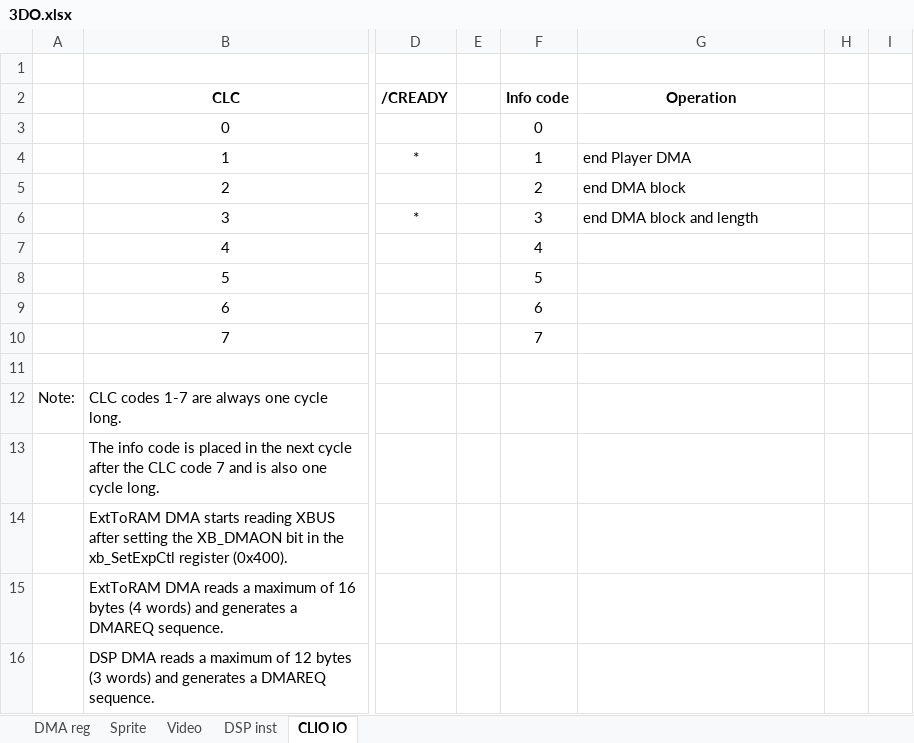
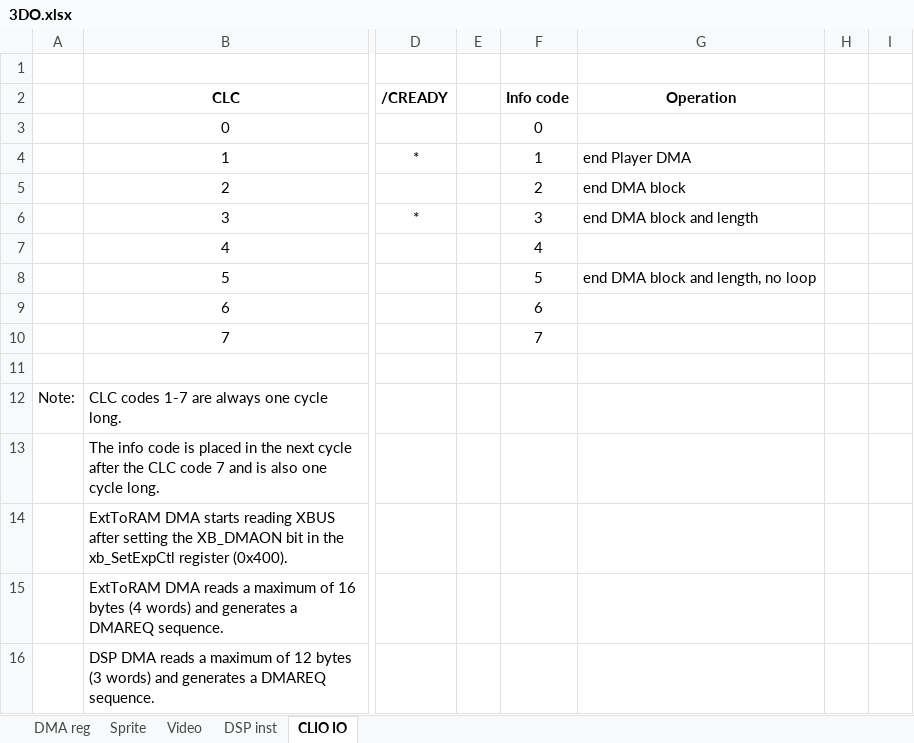
Before and after one commit to srg320/3DO_hw, an Excel workbook: 3DO.xlsx, sheet CLIO IO, drawn as a sheet; only a part is shown, gaps mark what is left out; values as stored, in another font and other column widths than the file's, no borders; the diff names each change by its address in the sheet, - before the commit and + after, or states it on an @@ line.

Commit message:
Update 3DO.xlsx

```diff
--- a/3DO.xlsx (sheet CLIO IO)
+++ b/3DO.xlsx (sheet CLIO IO)
-G8: (empty)
+G8: end DMA block and length, no loop
```
